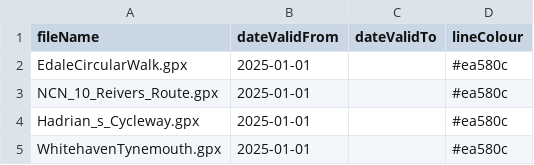
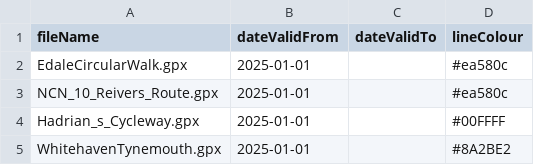
Before and after one commit to ianthegit/ianthegit.github.io, a CSV file: surfers/control.csv, drawn as a sheet.

Commit message:
Update control.csv

```diff
--- a/surfers/control.csv
+++ b/surfers/control.csv
@@ -3,3 +3,3 @@
 "NCN_10_Reivers_Route.gpx", "2025-01-01", "", "#ea580c"
-"Hadrian_s_Cycleway.gpx", "2025-01-01", "", "#ea580c"
-"WhitehavenTynemouth.gpx", "2025-01-01", "", "#ea580c"
+"Hadrian_s_Cycleway.gpx", "2025-01-01", "", "#00FFFF"
+"WhitehavenTynemouth.gpx", "2025-01-01", "", "#8A2BE2"
```
